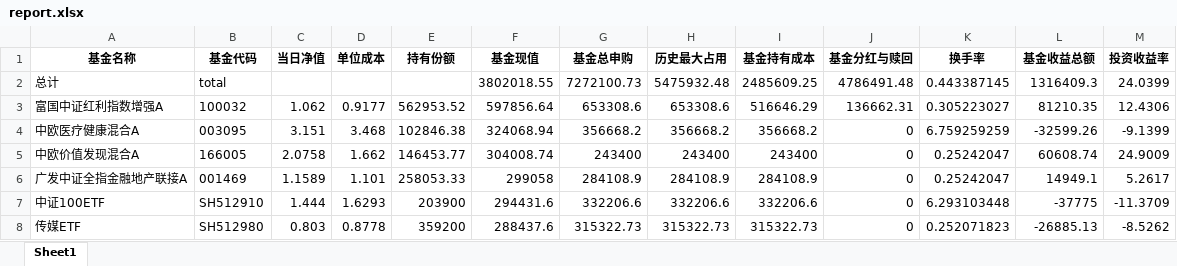
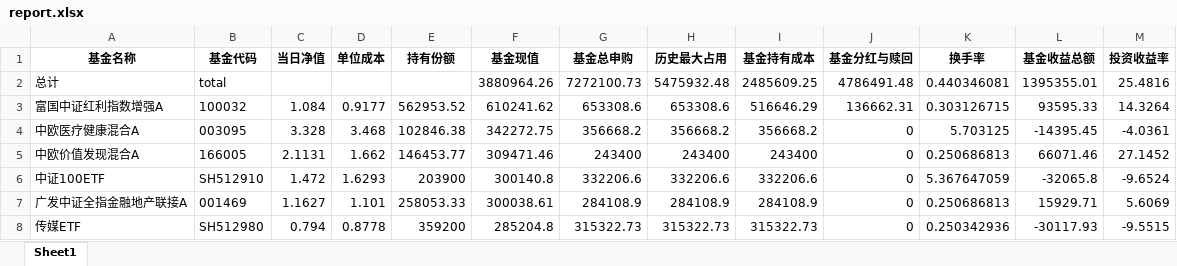
Before and after one commit to laye0619/my_inv_mgr, an Excel workbook: inv_analysis/report.xlsx, sheet Sheet1, drawn as a sheet; only a part is shown; values as stored, in another font and other column widths than the file's, no borders; removed rows and columns are numbered as before the commit, all else as after; the diff covers the shown part only; the diff names each change by its address in the sheet, - before the commit and + after, or states it on an @@ line.

```diff
--- a/inv_analysis/report.xlsx (sheet Sheet1)
+++ b/inv_analysis/report.xlsx (sheet Sheet1)
-F2 (基金现值): 3802018.55
+F2 (基金现值): 3880964.26
-K2 (换手率): 0.443387145
+K2 (换手率): 0.440346081
-L2 (基金收益总额): 1316409.3
+L2 (基金收益总额): 1395355.01
-M2 (投资收益率): 24.0399
+M2 (投资收益率): 25.4816
-C3 (当日净值): 1.062
+C3 (当日净值): 1.084
-F3 (基金现值): 597856.64
+F3 (基金现值): 610241.62
-K3 (换手率): 0.305223027
+K3 (换手率): 0.303126715
-L3 (基金收益总额): 81210.35
+L3 (基金收益总额): 93595.33
-M3 (投资收益率): 12.4306
+M3 (投资收益率): 14.3264
-C4 (当日净值): 3.151
+C4 (当日净值): 3.328
-F4 (基金现值): 324068.94
+F4 (基金现值): 342272.75
-K4 (换手率): 6.759259259
+K4 (换手率): 5.703125
-L4 (基金收益总额): -32599.26
+L4 (基金收益总额): -14395.45
-M4 (投资收益率): -9.1399
+M4 (投资收益率): -4.0361
-C5 (当日净值): 2.0758
+C5 (当日净值): 2.1131
-F5 (基金现值): 304008.74
+F5 (基金现值): 309471.46
-K5 (换手率): 0.25242047
+K5 (换手率): 0.250686813
-L5 (基金收益总额): 60608.74
+L5 (基金收益总额): 66071.46
-M5 (投资收益率): 24.9009
+M5 (投资收益率): 27.1452
-row 6: 广发中证全指金融地产联接A | 001469 | 1.1589 | 1.101 | 258053.33 | 299058 | 284108.9 | 284108.9 | 284108.9 | 0 | 0.25242047 | 14949.1 | 5.2617
-C6 (当日净值): 1.444
+C6 (当日净值): 1.472
-F6 (基金现值): 294431.6
+F6 (基金现值): 300140.8
-K6 (换手率): 6.293103448
+K6 (换手率): 5.367647059
-L6 (基金收益总额): -37775
+L6 (基金收益总额): -32065.8
-M6 (投资收益率): -11.3709
+M6 (投资收益率): -9.6524
+row 7: 广发中证全指金融地产联接A | 001469 | 1.1627 | 1.101 | 258053.33 | 300038.61 | 284108.9 | 284108.9 | 284108.9 | 0 | 0.250686813 | 15929.71 | 5.6069
-C8 (当日净值): 0.803
+C8 (当日净值): 0.794
-F8 (基金现值): 288437.6
+F8 (基金现值): 285204.8
-K8 (换手率): 0.252071823
+K8 (换手率): 0.250342936
-L8 (基金收益总额): -26885.13
+L8 (基金收益总额): -30117.93
-M8 (投资收益率): -8.5262
+M8 (投资收益率): -9.5515
```
Also changed, not shown: 112 edited cells elsewhere in this sheet, 01_params/Inv_Asset_Record.xlsx, 1 other file.
